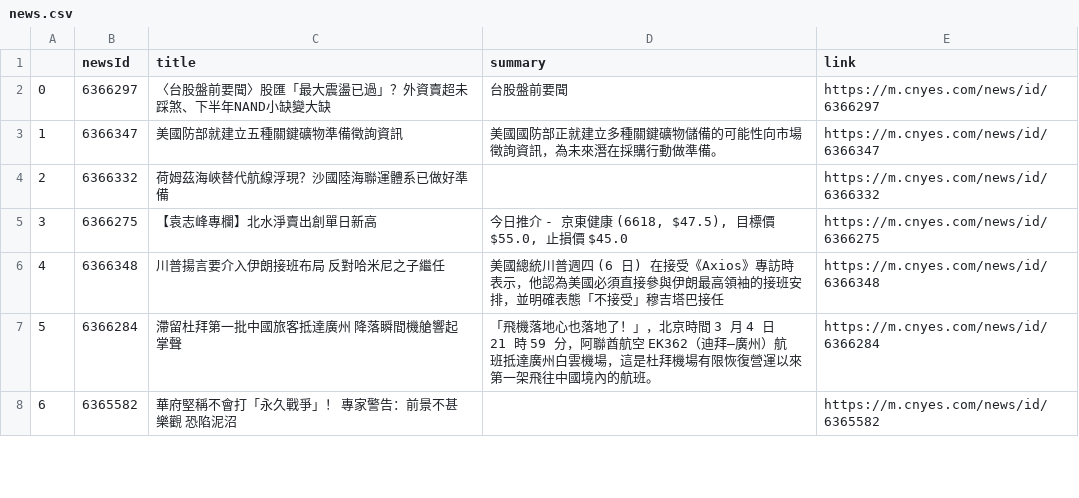
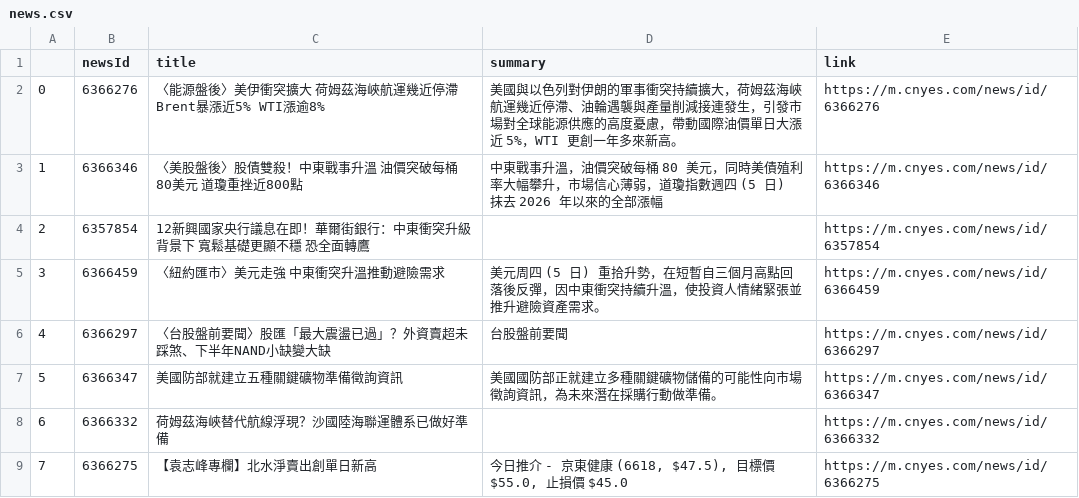
Before and after one commit to sonia9453/test_github_actions, a CSV file: news.csv, drawn as a sheet; only a part is shown; the shorter side is filled out with more unchanged rows; addresses are those after the commit; the diff names each change by its address in the sheet, - before the commit and + after, or states it on an @@ line.

Commit message:
更新鉅亨網

```diff
--- a/news.csv
+++ b/news.csv
+row 2: 0 | 6366276 | 〈能源盤後〉美伊衝突擴大 荷姆茲海峽航運幾近停滯 Brent暴漲近5% WTI漲逾8% | 美國與以色列對伊朗的軍事衝突持續擴大，荷姆茲海峽航運幾近停滯、油輪遇襲與產量削減接連發生，引發市場對全球能源供應的高度憂慮，帶動國際油價單日大漲近 5%，WTI 更創一年多來新高。 | https://m.cnyes.com/news/id/6366276
+row 3: 1 | 6366346 | 〈美股盤後〉股債雙殺！中東戰事升溫 油價突破每桶80美元 道瓊重挫近800點 | 中東戰事升溫，油價突破每桶 80 美元，同時美債殖利率大幅攀升，市場信心薄弱，道瓊指數週四 (5 日) 抹去 2026 年以來的全部漲幅 | https://m.cnyes.com/news/id/6366346
+row 4: 2 | 6357854 | 12新興國家央行議息在即！華爾街銀行：中東衝突升級背景下 寬鬆基礎更顯不穩 恐全面轉鷹 |  | https://m.cnyes.com/news/id/6357854
+row 5: 3 | 6366459 | 〈紐約匯市〉美元走強 中東衝突升溫推動避險需求 | 美元周四 (5 日) 重拾升勢，在短暫自三個月高點回落後反彈，因中東衝突持續升溫，使投資人情緒緊張並推升避險資產需求。 | https://m.cnyes.com/news/id/6366459
@@ column A renumbered from row 6 down @@
```
